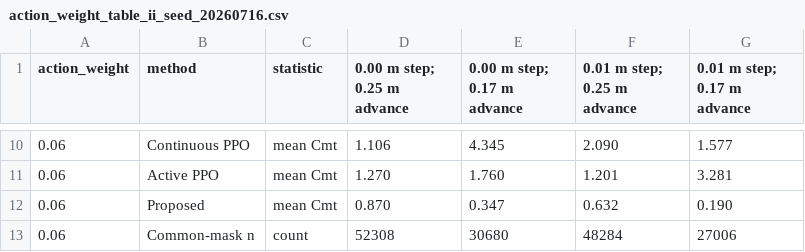
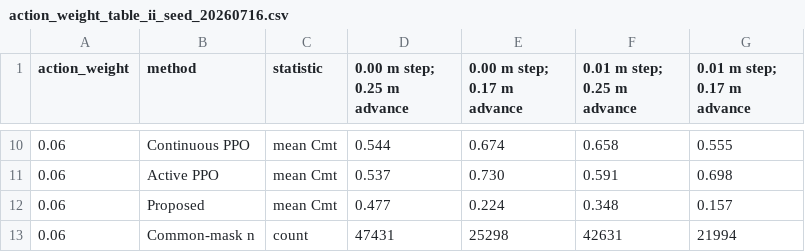
Before and after one commit to QTQT233/Sign-Constrained-Reinforcement-Learning-for-Energy-Efficient-Bipedal-Foot-Placement, a CSV file: results/action_weight_table_ii_seed_20260716.csv, drawn as a sheet; only a part is shown, gaps mark what is left out; the diff covers the shown part only.

```diff
--- a/results/action_weight_table_ii_seed_20260716.csv
+++ b/results/action_weight_table_ii_seed_20260716.csv
@@ -10,4 +10,4 @@ action_weight,method,statistic,0.00 m step; 0.25 m advance,0.00 m step; 0.17 m a
-0.06,Continuous PPO,mean Cmt,1.106,4.345,2.090,1.577
-0.06,Active PPO,mean Cmt,1.270,1.760,1.201,3.281
-0.06,Proposed,mean Cmt,0.870,0.347,0.632,0.190
-0.06,Common-mask n,count,52308,30680,48284,27006
+0.06,Continuous PPO,mean Cmt,0.544,0.674,0.658,0.555
+0.06,Active PPO,mean Cmt,0.537,0.730,0.591,0.698
+0.06,Proposed,mean Cmt,0.477,0.224,0.348,0.157
+0.06,Common-mask n,count,47431,25298,42631,21994
```
Also changed, not shown: 32 edited cells elsewhere in this file, results/action_weight_rerun_seed_20260716.csv, 27 other files.
